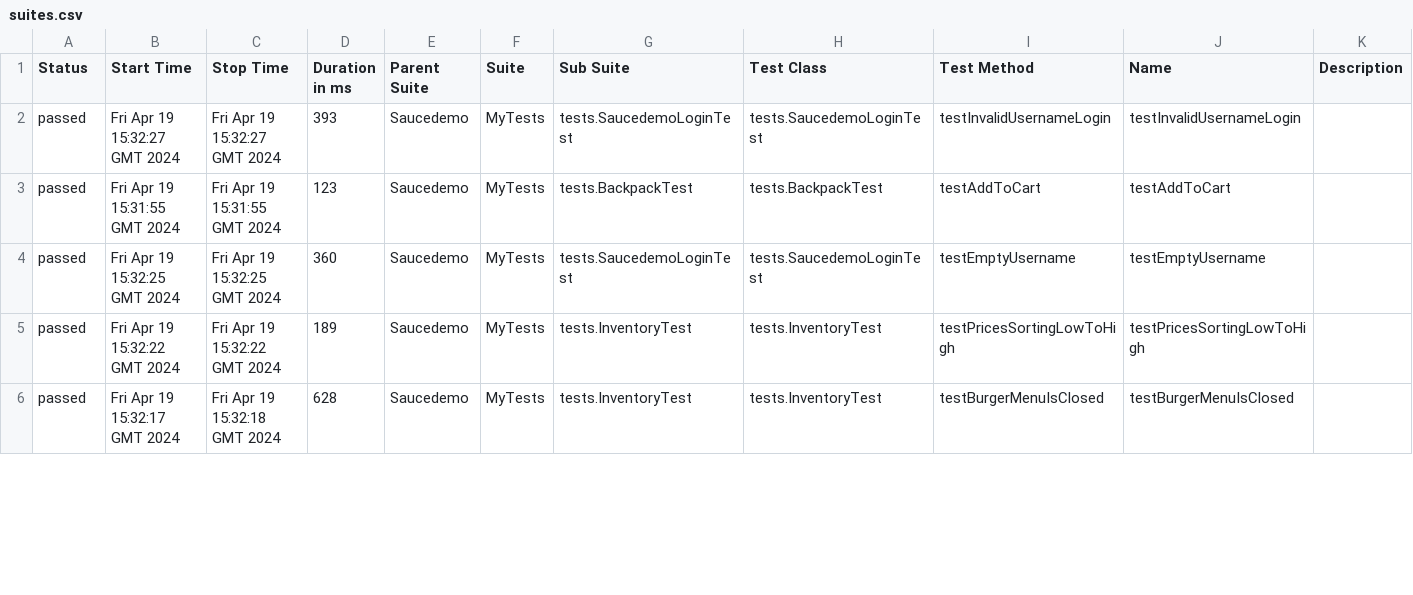
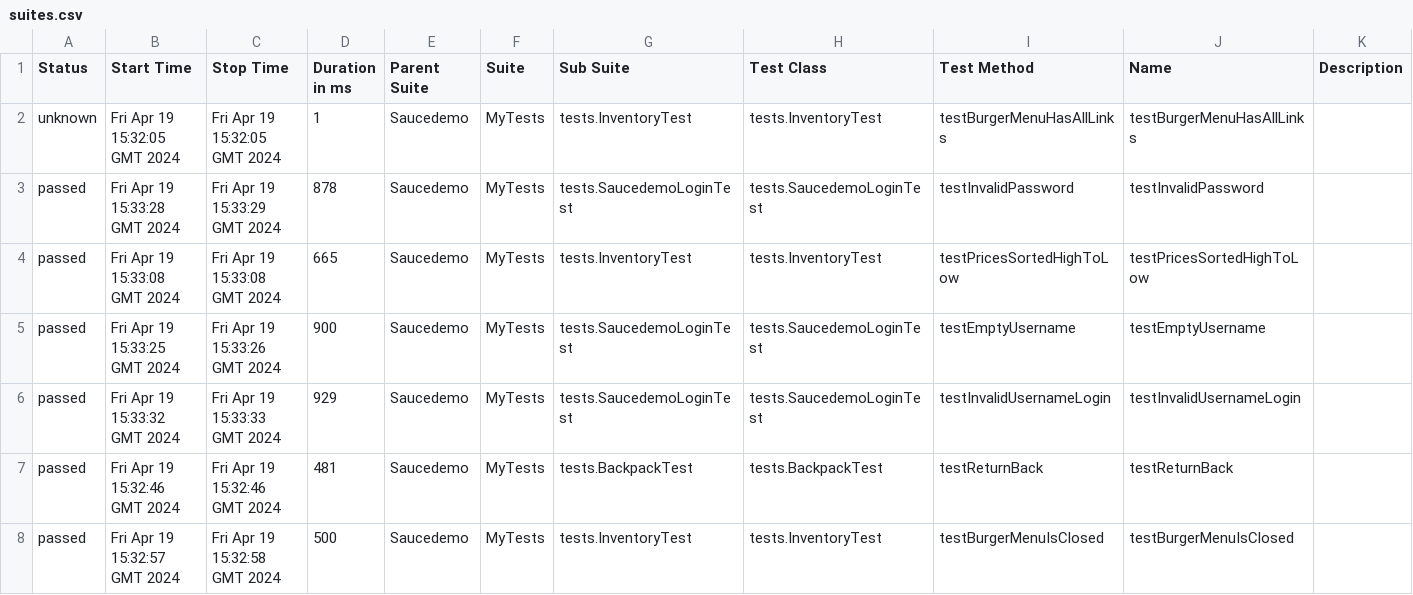
Before and after one commit to Ksu0007/Saucedemo, a CSV file: 40/data/suites.csv, drawn as a sheet; only a part is shown; the diff covers the shown part only.

```diff
--- a/40/data/suites.csv
+++ b/40/data/suites.csv
@@ -1,6 +1,8 @@
 "Status","Start Time","Stop Time","Duration in ms","Parent Suite","Suite","Sub Suite","Test Class","Test Method","Name","Description"
-"passed","Fri Apr 19 15:32:27 GMT 2024","Fri Apr 19 15:32:27 GMT 2024","393","Saucedemo","MyTests","tests.SaucedemoLoginTest","tests.SaucedemoLoginTest","testInvalidUsernameLogin","testInvalidUsernameLogin",""
-"passed","Fri Apr 19 15:31:55 GMT 2024","Fri Apr 19 15:31:55 GMT 2024","123","Saucedemo","MyTests","tests.BackpackTest","tests.BackpackTest","testAddToCart","testAddToCart",""
-"passed","Fri Apr 19 15:32:25 GMT 2024","Fri Apr 19 15:32:25 GMT 2024","360","Saucedemo","MyTests","tests.SaucedemoLoginTest","tests.SaucedemoLoginTest","testEmptyUsername","testEmptyUsername",""
-"passed","Fri Apr 19 15:32:22 GMT 2024","Fri Apr 19 15:32:22 GMT 2024","189","Saucedemo","MyTests","tests.InventoryTest","tests.InventoryTest","testPricesSortingLowToHigh","testPricesSortingLowToHigh",""
-"passed","Fri Apr 19 15:32:17 GMT 2024","Fri Apr 19 15:32:18 GMT 2024","628","Saucedemo","MyTests","tests.InventoryTest","tests.InventoryTest","testBurgerMenuIsClosed","testBurgerMenuIsClosed",""
+"unknown","Fri Apr 19 15:32:05 GMT 2024","Fri Apr 19 15:32:05 GMT 2024","1","Saucedemo","MyTests","tests.InventoryTest","tests.InventoryTest","testBurgerMenuHasAllLinks","testBurgerMenuHasAllLinks",""
+"passed","Fri Apr 19 15:33:28 GMT 2024","Fri Apr 19 15:33:29 GMT 2024","878","Saucedemo","MyTests","tests.SaucedemoLoginTest","tests.SaucedemoLoginTest","testInvalidPassword","testInvalidPassword",""
+"passed","Fri Apr 19 15:33:08 GMT 2024","Fri Apr 19 15:33:08 GMT 2024","665","Saucedemo","MyTests","tests.InventoryTest","tests.InventoryTest","testPricesSortedHighToLow","testPricesSortedHighToLow",""
+"passed","Fri Apr 19 15:33:25 GMT 2024","Fri Apr 19 15:33:26 GMT 2024","900","Saucedemo","MyTests","tests.SaucedemoLoginTest","tests.SaucedemoLoginTest","testEmptyUsername","testEmptyUsername",""
+"passed","Fri Apr 19 15:33:32 GMT 2024","Fri Apr 19 15:33:33 GMT 2024","929","Saucedemo","MyTests","tests.SaucedemoLoginTest","tests.SaucedemoLoginTest","testInvalidUsernameLogin","testInvalidUsernameLogin",""
+"passed","Fri Apr 19 15:32:46 GMT 2024","Fri Apr 19 15:32:46 GMT 2024","481","Saucedemo","MyTests","tests.BackpackTest","tests.BackpackTest","testReturnBack","testReturnBack",""
+"passed","Fri Apr 19 15:32:57 GMT 2024","Fri Apr 19 15:32:58 GMT 2024","500","Saucedemo","MyTests","tests.InventoryTest","tests.InventoryTest","testBurgerMenuIsClosed","testBurgerMenuIsClosed",""
```
Also changed, not shown: 2 removed rows and 74 edited cells elsewhere in this file, 56 other files.
